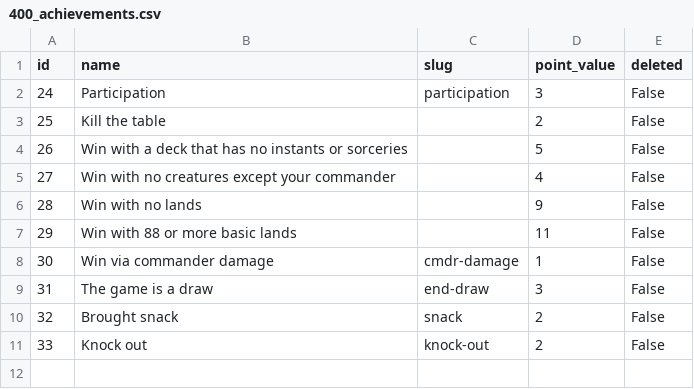
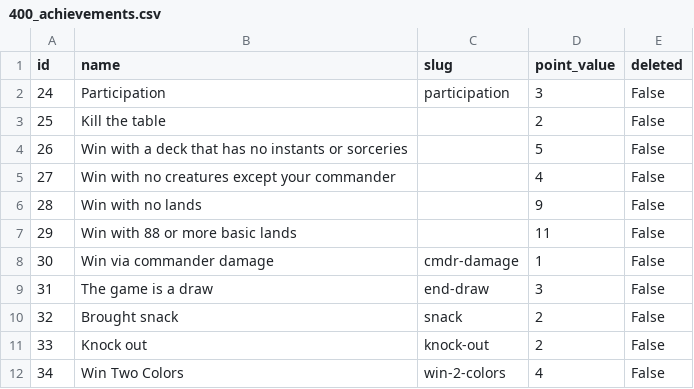
Before and after one commit to somecallmehans/league_app, a CSV file: tome/test_db_seeds/400_achievements.csv, drawn as a sheet.

Commit message:
update csv data

```diff
--- a/tome/test_db_seeds/400_achievements.csv
+++ b/tome/test_db_seeds/400_achievements.csv
@@ -11 +11,2 @@ id,name,slug,point_value,deleted
 33,Knock out,knock-out,2,False
+34,Win Two Colors,win-2-colors,4,False
```
Also changed, not shown: 2 other files.
